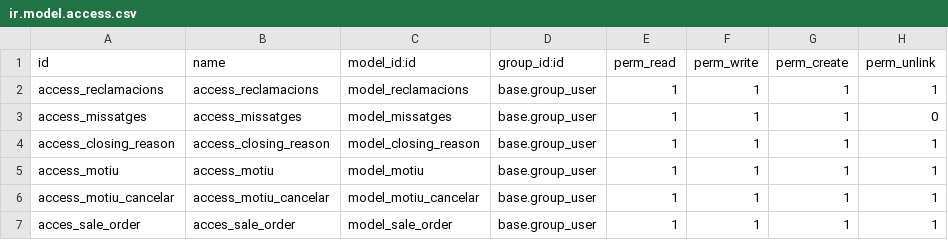
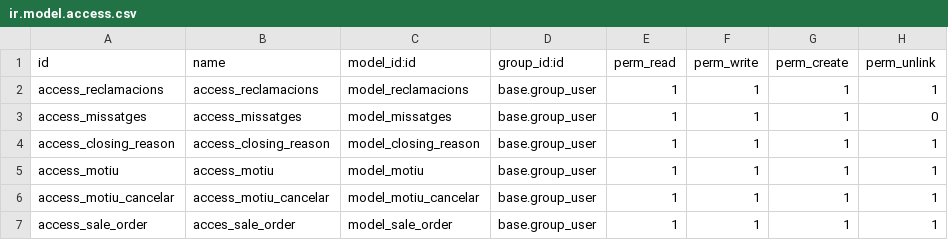
Before and after one commit to NorbertFalco/practica3, a CSV file: reclamacions/security/ir.model.access.csv, drawn as a sheet.

```diff
--- a/reclamacions/security/ir.model.access.csv
+++ b/reclamacions/security/ir.model.access.csv
@@ -6,2 +6,2 @@ access_motiu,access_motiu,model_motiu,base.group_user,1,1,1,1
 access_motiu_cancelar,access_motiu_cancelar,model_motiu_cancelar,base.group_user,1,1,1,1
-acces_sale_order,acces_sale_order,model_sale_order,base.group_user,1,1,1,1
+access_sale_order,acces_sale_order,model_sale_order,base.group_user,1,1,1,1
```
Also changed, not shown: 6 other files.
